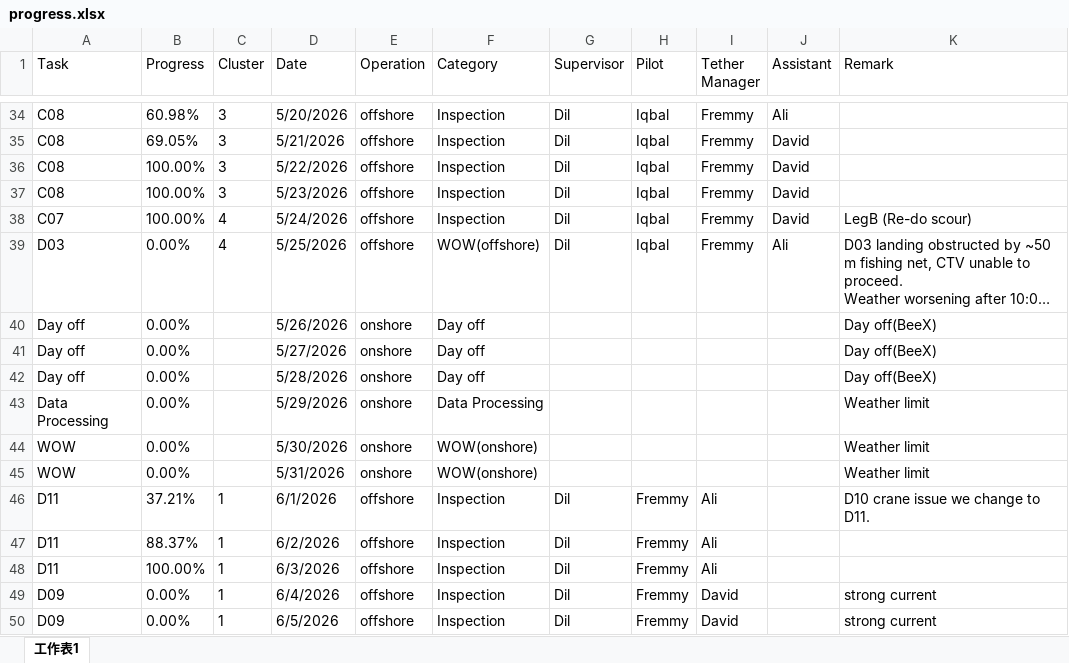
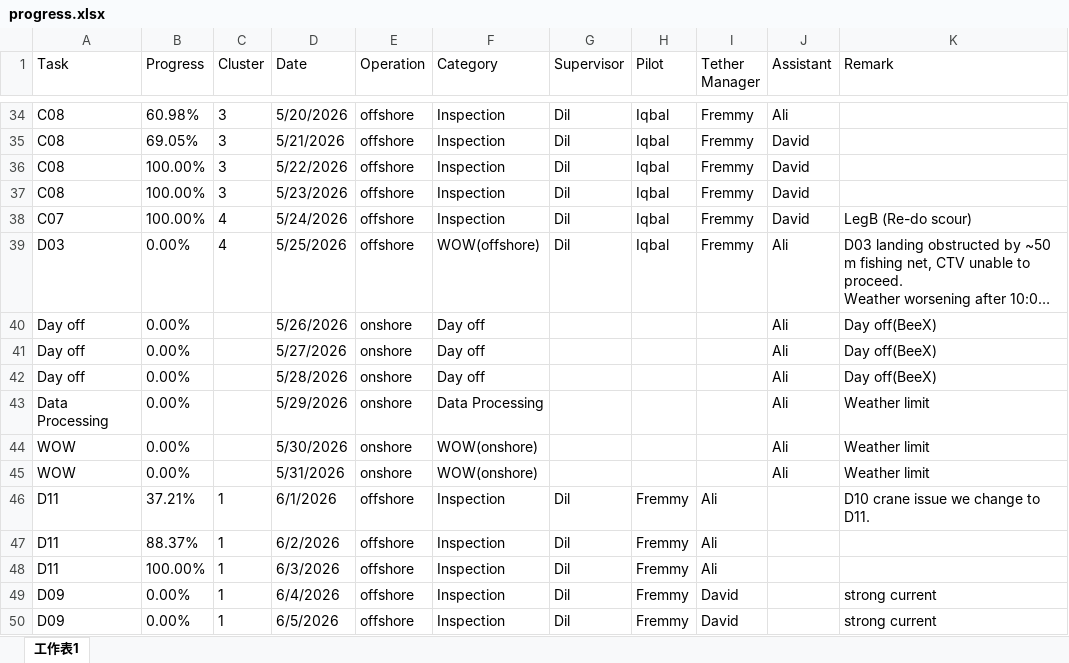
Before and after one commit to starrynight850509-dotcom/offshore-dashboard, an Excel workbook: progress.xlsx, sheet 工作表1, drawn as a sheet; only a part is shown, gaps mark what is left out; long unchanged cells end in …; values as stored, in another font and other column widths than the file's, no borders; the diff covers the shown part only; the diff names each change by its address in the sheet, - before the commit and + after, or states it on an @@ line.

```diff
--- a/progress.xlsx (sheet 工作表1)
+++ b/progress.xlsx (sheet 工作表1)
-J40:J45 (Assistant): (empty)
+J40:J45 (Assistant): Ali
```
Also changed, not shown: 2 added rows and 12 edited cells elsewhere in this sheet.
